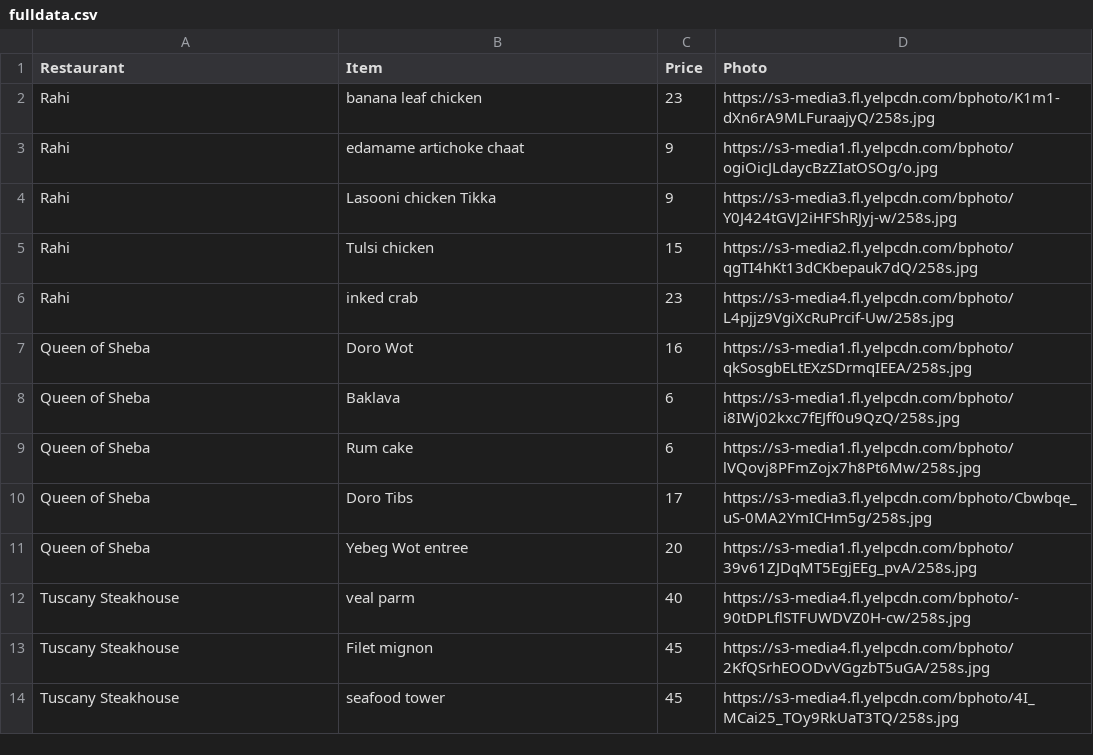
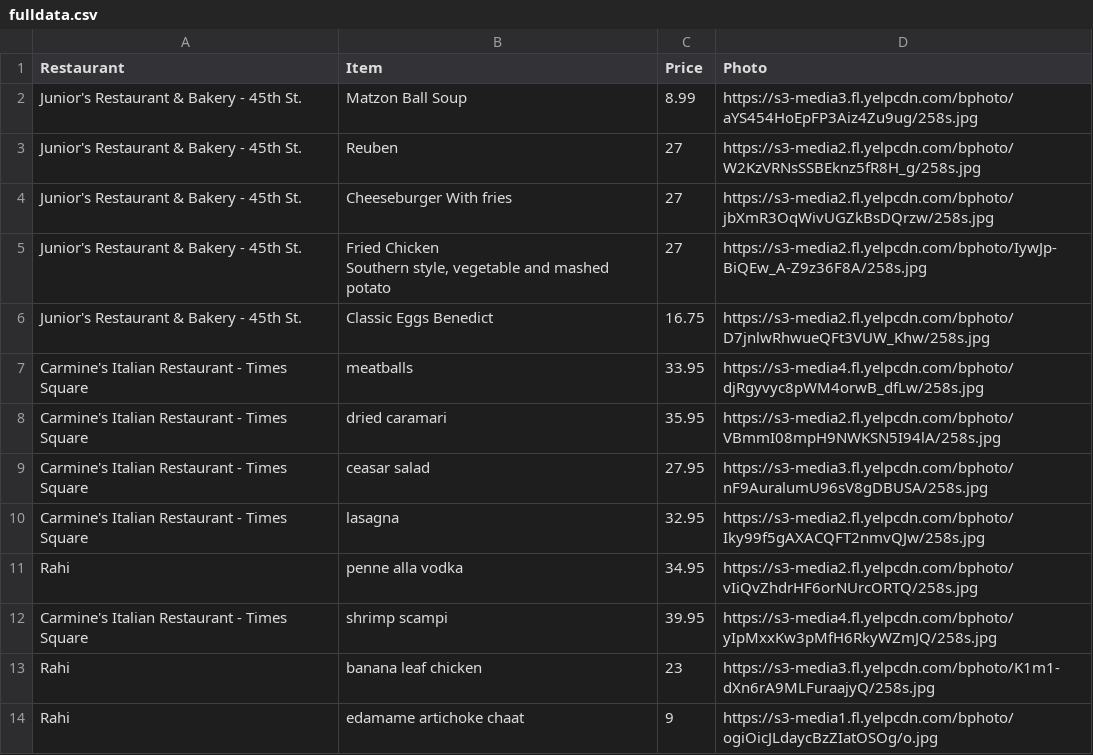
Before and after one commit to gogog22510/Whatever, a CSV file: whatever-server/src/main/resources/fulldata.csv, drawn as a sheet; only a part is shown; the shorter side is filled out with more unchanged rows; ↵ is a line break in a cell; the diff covers the shown part only; the diff names each change by its address in the sheet, - before the commit and + after, or states it on an @@ line.

```diff
--- a/whatever-server/src/main/resources/fulldata.csv
+++ b/whatever-server/src/main/resources/fulldata.csv
+row 2: Junior's Restaurant & Bakery - 45th St. | Matzon Ball Soup | 8.99 | https://s3-media3.fl.yelpcdn.com/bphoto/aYS454HoEpFP3Aiz4Zu9ug/258s.jpg
+row 3: Junior's Restaurant & Bakery - 45th St. | Reuben | 27 | https://s3-media2.fl.yelpcdn.com/bphoto/W2KzVRNsSSBEknz5fR8H_g/258s.jpg
+row 4: Junior's Restaurant & Bakery - 45th St. | Cheeseburger With fries | 27 | https://s3-media2.fl.yelpcdn.com/bphoto/jbXmR3OqWivUGZkBsDQrzw/258s.jpg
+row 5: Junior's Restaurant & Bakery - 45th St. | Fried Chicken ↵ Southern style, vegetable and mashed potato | 27 | https://s3-media2.fl.yelpcdn.com/bphoto/IywJp-BiQEw_A-Z9z36F8A/258s.jpg
+row 6: Junior's Restaurant & Bakery - 45th St. | Classic Eggs Benedict | 16.75 | https://s3-media2.fl.yelpcdn.com/bphoto/D7jnlwRhwueQFt3VUW_Khw/258s.jpg
+row 7: Carmine's Italian Restaurant - Times Square | meatballs | 33.95 | https://s3-media4.fl.yelpcdn.com/bphoto/djRgyvyc8pWM4orwB_dfLw/258s.jpg
+row 8: Carmine's Italian Restaurant - Times Square | dried caramari | 35.95 | https://s3-media2.fl.yelpcdn.com/bphoto/VBmmI08mpH9NWKSN5I94lA/258s.jpg
+row 9: Carmine's Italian Restaurant - Times Square | ceasar salad | 27.95 | https://s3-media3.fl.yelpcdn.com/bphoto/nF9AuralumU96sV8gDBUSA/258s.jpg
+row 10: Carmine's Italian Restaurant - Times Square | lasagna | 32.95 | https://s3-media2.fl.yelpcdn.com/bphoto/Iky99f5gAXACQFT2nmvQJw/258s.jpg
+row 11: Rahi | penne alla vodka | 34.95 | https://s3-media2.fl.yelpcdn.com/bphoto/vIiQvZhdrHF6orNUrcORTQ/258s.jpg
+row 12: Carmine's Italian Restaurant - Times Square | shrimp scampi | 39.95 | https://s3-media4.fl.yelpcdn.com/bphoto/yIpMxxKw3pMfH6RkyWZmJQ/258s.jpg
```
Also changed, not shown: 35 added rows elsewhere in this file, 1 other file.
